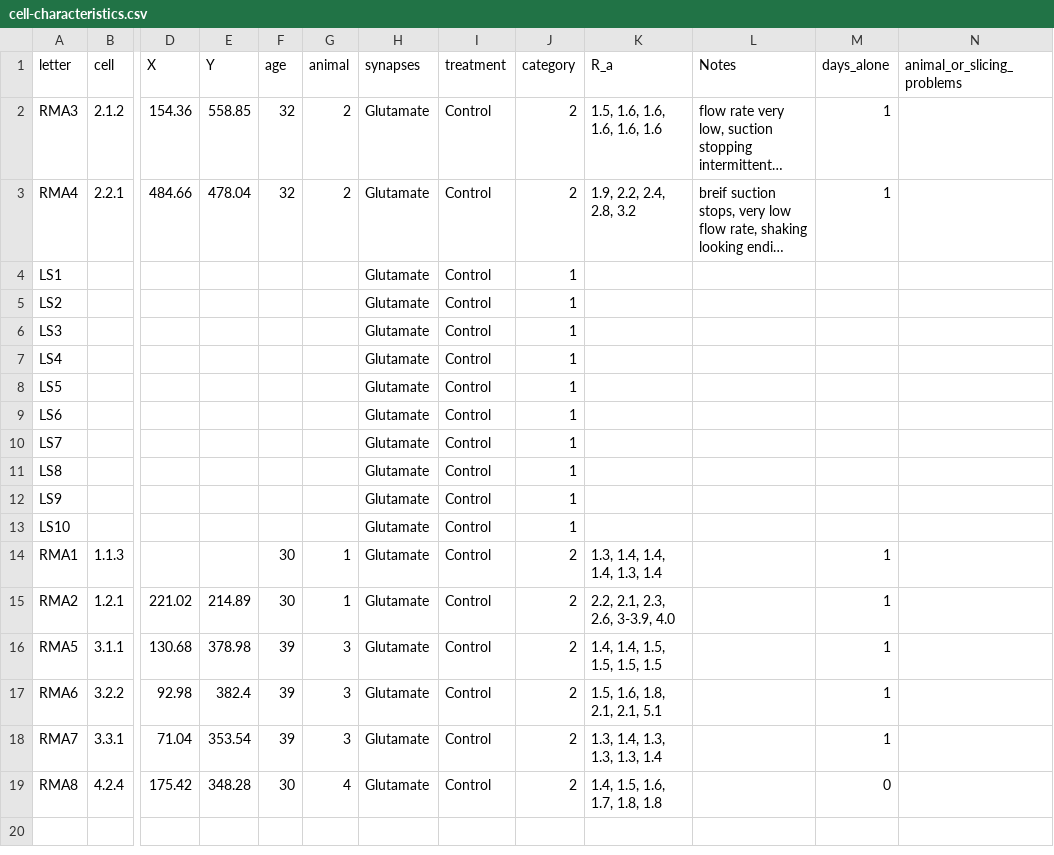
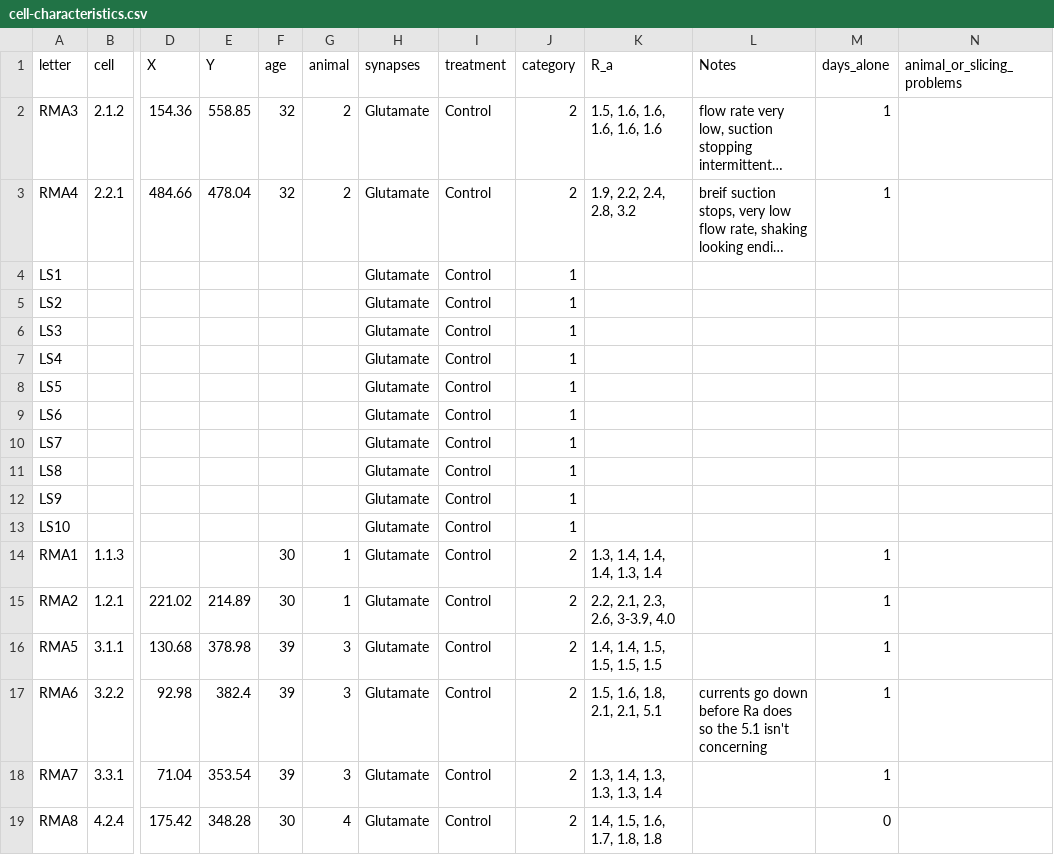
Before and after one commit to rmuzzatti/honours, a CSV file: Data/cell-characteristics.csv, drawn as a sheet; only a part is shown, gaps mark what is left out; long unchanged cells end in …; the diff names each change by its address in the sheet, - before the commit and + after, or states it on an @@ line.

```diff
--- a/Data/cell-characteristics.csv
+++ b/Data/cell-characteristics.csv
-L17 (Notes): (empty)
+L17 (Notes): currents go down before Ra does so the 5.1 isn't concerning
```
Also changed, not shown: 1 other file.
